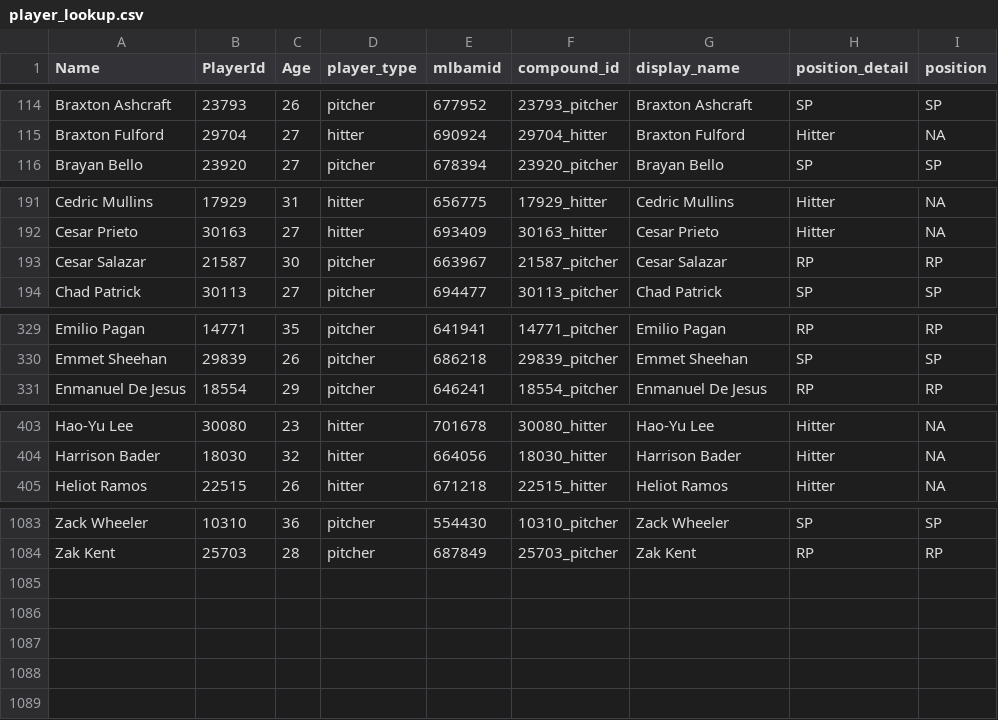
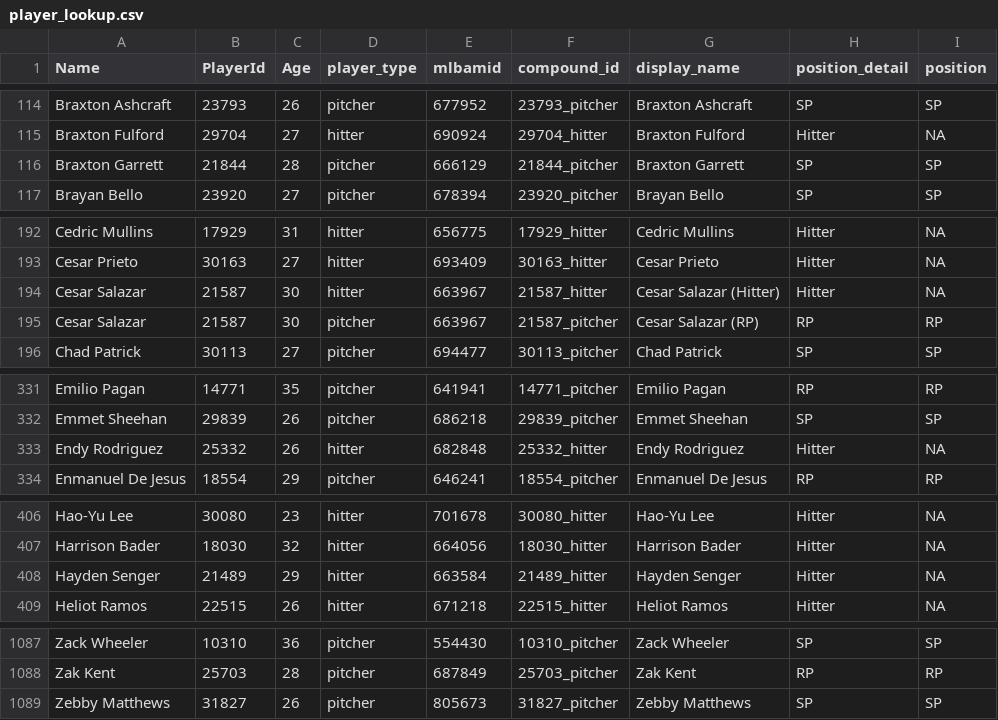
Before and after one commit to rpollack/mcfarland, a CSV file: player_lookup.csv, drawn as a sheet; only a part is shown, gaps mark what is left out; the diff covers the shown part only.

```diff
--- a/player_lookup.csv
+++ b/player_lookup.csv
@@ -115,2 +115,3 @@ Braxton Ashcraft,23793,26,pitcher,677952,23793_pitcher,Braxton Ashcraft,SP,SP
 Braxton Fulford,29704,27,hitter,690924,29704_hitter,Braxton Fulford,Hitter,NA
+Braxton Garrett,21844,28,pitcher,666129,21844_pitcher,Braxton Garrett,SP,SP
 Brayan Bello,23920,27,pitcher,678394,23920_pitcher,Brayan Bello,SP,SP
@@ -192,3 +193,4 @@ Cedric Mullins,17929,31,hitter,656775,17929_hitter,Cedric Mullins,Hitter,NA
 Cesar Prieto,30163,27,hitter,693409,30163_hitter,Cesar Prieto,Hitter,NA
-Cesar Salazar,21587,30,pitcher,663967,21587_pitcher,Cesar Salazar,RP,RP
+Cesar Salazar,21587,30,hitter,663967,21587_hitter,Cesar Salazar (Hitter),Hitter,NA
+Cesar Salazar,21587,30,pitcher,663967,21587_pitcher,Cesar Salazar (RP),RP,RP
 Chad Patrick,30113,27,pitcher,694477,30113_pitcher,Chad Patrick,SP,SP
@@ -330,2 +332,3 @@ Emilio Pagan,14771,35,pitcher,641941,14771_pitcher,Emilio Pagan,RP,RP
 Emmet Sheehan,29839,26,pitcher,686218,29839_pitcher,Emmet Sheehan,SP,SP
+Endy Rodriguez,25332,26,hitter,682848,25332_hitter,Endy Rodriguez,Hitter,NA
 Enmanuel De Jesus,18554,29,pitcher,646241,18554_pitcher,Enmanuel De Jesus,RP,RP
@@ -404,2 +407,3 @@ Hao-Yu  Lee,30080,23,hitter,701678,30080_hitter,Hao-Yu  Lee,Hitter,NA
 Harrison Bader,18030,32,hitter,664056,18030_hitter,Harrison Bader,Hitter,NA
+Hayden Senger,21489,29,hitter,663584,21489_hitter,Hayden Senger,Hitter,NA
 Heliot Ramos,22515,26,hitter,671218,22515_hitter,Heliot Ramos,Hitter,NA
@@ -1084 +1088,2 @@ Zack Wheeler,10310,36,pitcher,554430,10310_pitcher,Zack Wheeler,SP,SP
 Zak Kent,25703,28,pitcher,687849,25703_pitcher,Zak Kent,RP,RP
+Zebby Matthews,31827,26,pitcher,805673,31827_pitcher,Zebby Matthews,SP,SP
```
Also changed, not shown: 2 edited cells elsewhere in this file, full_stats_hitters.csv, full_stats_pitchers.csv, 1 other file.
